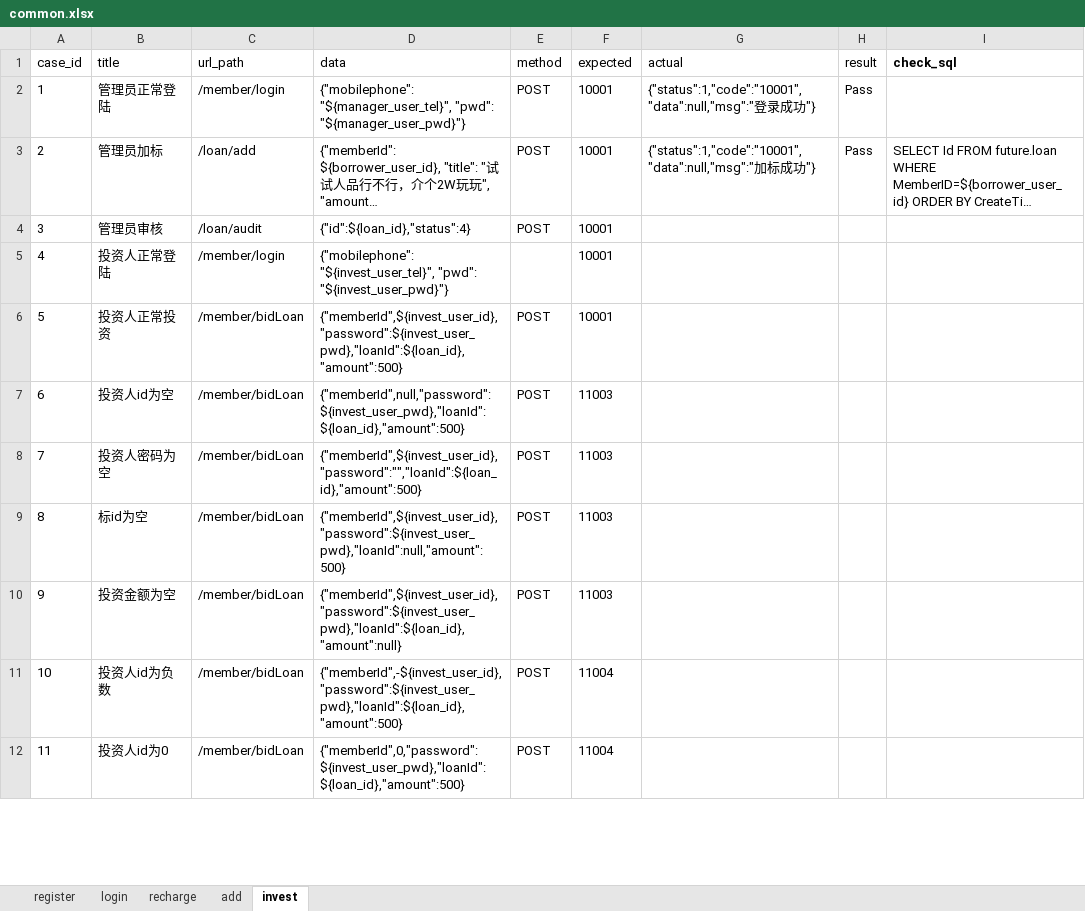
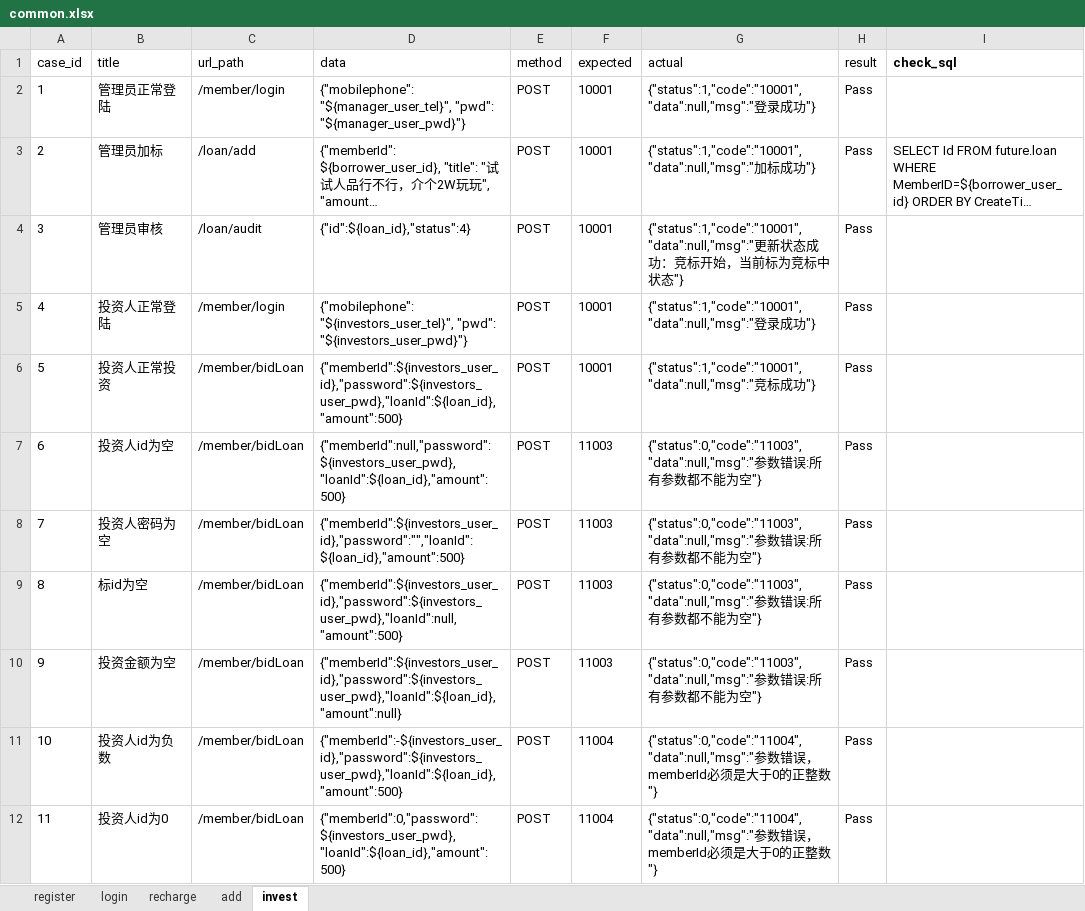
Before and after one commit to tudaozi/future_loan_interface_test, an Excel workbook: data/common.xlsx, sheet invest, drawn as a sheet; only a part is shown; long unchanged cells end in …; values as stored, in another font and other column widths than the file's, no borders; the diff covers the shown part only; the diff names each change by its address in the sheet, - before the commit and + after, or states it on an @@ line.

```diff
--- a/data/common.xlsx (sheet invest)
+++ b/data/common.xlsx (sheet invest)
-G4 (actual): (empty)
+G4 (actual): {"status":1,"code":"10001","data":null,"msg":"更新状态成功：竞标开始，当前标为竞标中状态"}
-H4:H12 (result): (empty)
+H4:H12 (result): Pass
-D5 (data): {"mobilephone": "${invest_user_tel}", "pwd": "${invest_user_pwd}"}
+D5 (data): {"mobilephone": "${investors_user_tel}", "pwd": "${investors_user_pwd}"}
-E5 (method): (empty)
+E5 (method): POST
-G5 (actual): (empty)
+G5 (actual): {"status":1,"code":"10001","data":null,"msg":"登录成功"}
-D6 (data): {"memberId",${invest_user_id},"password":${invest_user_pwd},"loanId":${loan_id},"amount":500}
+D6 (data): {"memberId":${investors_user_id},"password":${investors_user_pwd},"loanId":${loan_id},"amount":500}
-G6 (actual): (empty)
+G6 (actual): {"status":1,"code":"10001","data":null,"msg":"竞标成功"}
-D7 (data): {"memberId",null,"password":${invest_user_pwd},"loanId":${loan_id},"amount":500}
+D7 (data): {"memberId":null,"password":${investors_user_pwd},"loanId":${loan_id},"amount":500}
-G7:G10 (actual): (empty)
+G7:G10 (actual): {"status":0,"code":"11003","data":null,"msg":"参数错误:所有参数都不能为空"}
-D8 (data): {"memberId",${invest_user_id},"password":"","loanId":${loan_id},"amount":500}
+D8 (data): {"memberId":${investors_user_id},"password":"","loanId":${loan_id},"amount":500}
-D9 (data): {"memberId",${invest_user_id},"password":${invest_user_pwd},"loanId":null,"amount":500}
+D9 (data): {"memberId":${investors_user_id},"password":${investors_user_pwd},"loanId":null,"amount":500}
-D10 (data): {"memberId",${invest_user_id},"password":${invest_user_pwd},"loanId":${loan_id},"amount":null}
+D10 (data): {"memberId":${investors_user_id},"password":${investors_user_pwd},"loanId":${loan_id},"amount":null}
-D11 (data): {"memberId",-${invest_user_id},"password":${invest_user_pwd},"loanId":${loan_id},"amount":500}
+D11 (data): {"memberId":-${investors_user_id},"password":${investors_user_pwd},"loanId":${loan_id},"amount":500}
-G11:G12 (actual): (empty)
+G11:G12 (actual): {"status":0,"code":"11004","data":null,"msg":"参数错误，memberId必须是大于0的正整数"}
-D12 (data): {"memberId",0,"password":${invest_user_pwd},"loanId":${loan_id},"amount":500}
+D12 (data): {"memberId":0,"password":${investors_user_pwd},"loanId":${loan_id},"amount":500}
```
Also changed, not shown: 24 edited cells elsewhere in this sheet, 10 other files.
